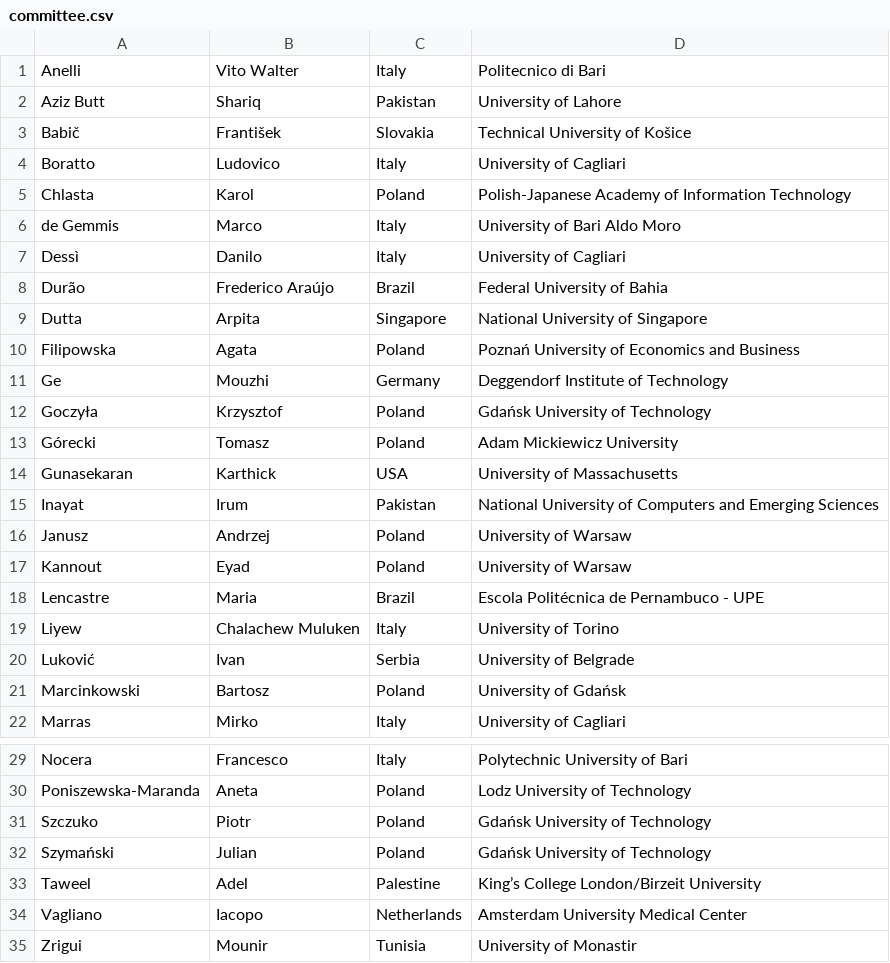
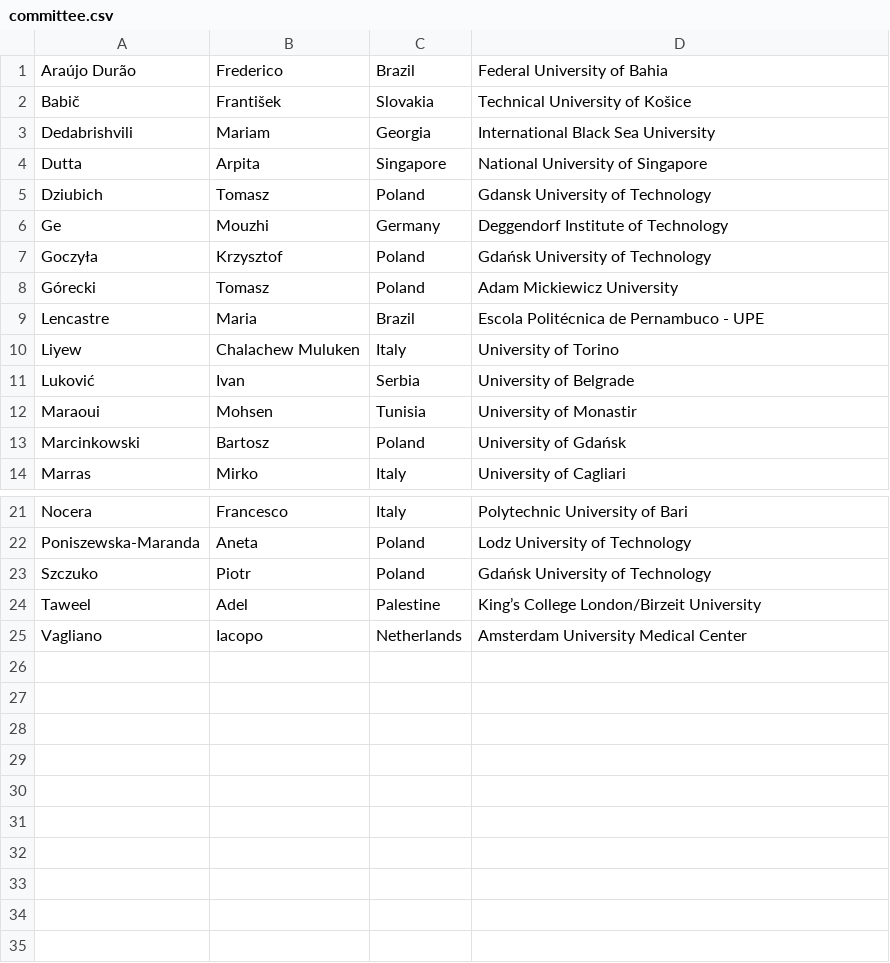
Before and after one commit to przybylek/PERS2024, a CSV file: data/committee.csv, drawn as a sheet; only a part is shown, gaps mark what is left out; the diff covers the shown part only.

```diff
--- a/data/committee.csv
+++ b/data/committee.csv
@@ -1,11 +1,6 @@
-Anelli,Vito Walter,Italy,Politecnico di Bari
-Aziz Butt,Shariq,Pakistan,University of Lahore
+Araújo Durão,Frederico ,Brazil,Federal University of Bahia
 Babič,František,Slovakia,Technical University of Košice
-Boratto,Ludovico,Italy,University of Cagliari
-Chlasta,Karol,Poland,Polish-Japanese Academy of Information Technology
-de Gemmis,Marco,Italy,University of Bari Aldo Moro
-Dessì,Danilo,Italy,University of Cagliari
-Durão,Frederico Araújo,Brazil,Federal University of Bahia
+Dedabrishvili,Mariam,Georgia,International Black Sea University
 Dutta,Arpita,Singapore,National University of Singapore
-Filipowska,Agata,Poland,Poznań University of Economics and Business
+Dziubich ,Tomasz ,Poland,Gdansk University of Technology
 Ge,Mouzhi,Germany,Deggendorf Institute of Technology
@@ -13,6 +8,2 @@ Goczyła,Krzysztof,Poland,Gdańsk University of Technology
 Górecki,Tomasz,Poland,Adam Mickiewicz University
-Gunasekaran,Karthick,USA,University of Massachusetts
-Inayat,Irum,Pakistan,National University of Computers and Emerging Sciences
-Janusz,Andrzej,Poland,University of Warsaw
-Kannout,Eyad,Poland,University of Warsaw
 Lencastre,Maria,Brazil,Escola Politécnica de Pernambuco - UPE
@@ -20,2 +11,3 @@ Liyew,Chalachew Muluken,Italy,University of Torino
 Luković,Ivan,Serbia,University of Belgrade
+Maraoui,Mohsen,Tunisia,University of Monastir
 Marcinkowski,Bartosz,Poland,University of Gdańsk
@@ -31,5 +23,3 @@ Poniszewska-Maranda,Aneta,Poland,Lodz University of Technology
 Szczuko,Piotr,Poland,Gdańsk University of Technology
-Szymański,Julian,Poland,Gdańsk University of Technology
 Taweel,Adel,Palestine,King’s College London/Birzeit University
 Vagliano,Iacopo,Netherlands,Amsterdam University Medical Center
-Zrigui,Mounir,Tunisia,University of Monastir
```
Also changed, not shown: 2 edited cells elsewhere in this file, 1 other file.
